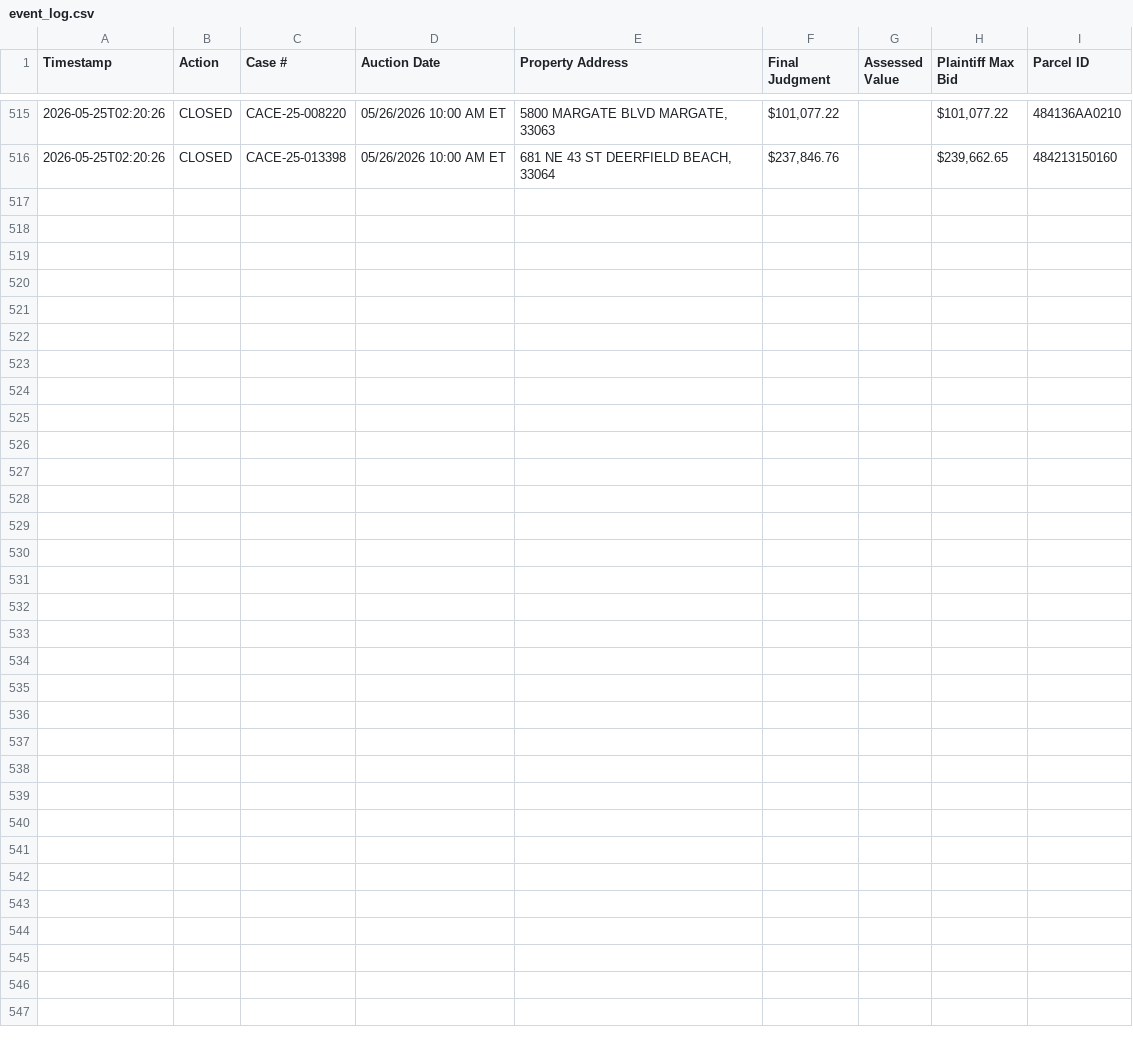
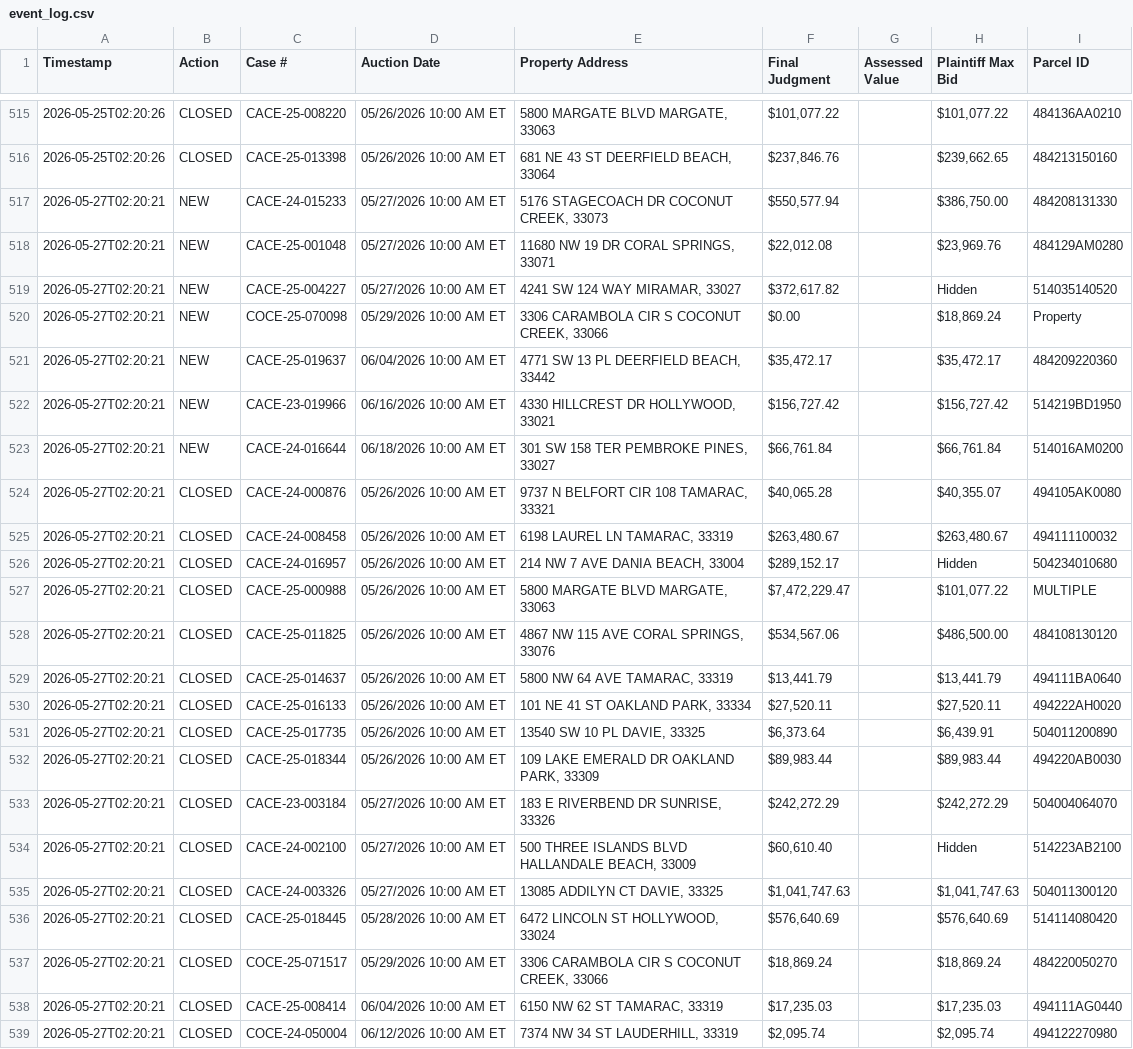
Before and after one commit to figlesias7/realforeclose-broward, a CSV file: data/event_log.csv, drawn as a sheet; only a part is shown, gaps mark what is left out.

```diff
--- a/data/event_log.csv
+++ b/data/event_log.csv
@@ -516 +516,24 @@ Timestamp,Action,Case #,Auction Date,Property Address,Final Judgment,Assessed Va
 2026-05-25T02:20:26,CLOSED,CACE-25-013398,05/26/2026 10:00 AM ET,"681 NE 43 ST DEERFIELD BEACH, 33064","$237,846.76",,"$239,662.65",484213150160
+2026-05-27T02:20:21,NEW,CACE-24-015233,05/27/2026 10:00 AM ET,"5176 STAGECOACH DR COCONUT CREEK, 33073","$550,577.94",,"$386,750.00",484208131330
+2026-05-27T02:20:21,NEW,CACE-25-001048,05/27/2026 10:00 AM ET,"11680 NW 19 DR CORAL SPRINGS, 33071","$22,012.08",,"$23,969.76",484129AM0280
+2026-05-27T02:20:21,NEW,CACE-25-004227,05/27/2026 10:00 AM ET,"4241 SW 124 WAY MIRAMAR, 33027","$372,617.82",,Hidden,514035140520
+2026-05-27T02:20:21,NEW,COCE-25-070098,05/29/2026 10:00 AM ET,"3306 CARAMBOLA CIR S COCONUT CREEK, 33066",$0.00,,"$18,869.24",Property
+2026-05-27T02:20:21,NEW,CACE-25-019637,06/04/2026 10:00 AM ET,"4771 SW 13 PL DEERFIELD BEACH, 33442","$35,472.17",,"$35,472.17",484209220360
+2026-05-27T02:20:21,NEW,CACE-23-019966,06/16/2026 10:00 AM ET,"4330 HILLCREST DR HOLLYWOOD, 33021","$156,727.42",,"$156,727.42",514219BD1950
+2026-05-27T02:20:21,NEW,CACE-24-016644,06/18/2026 10:00 AM ET,"301 SW 158 TER PEMBROKE PINES, 33027","$66,761.84",,"$66,761.84",514016AM0200
+2026-05-27T02:20:21,CLOSED,CACE-24-000876,05/26/2026 10:00 AM ET,"9737 N BELFORT CIR 108 TAMARAC, 33321","$40,065.28",,"$40,355.07",494105AK0080
+2026-05-27T02:20:21,CLOSED,CACE-24-008458,05/26/2026 10:00 AM ET,"6198 LAUREL LN TAMARAC, 33319","$263,480.67",,"$263,480.67",494111100032
+2026-05-27T02:20:21,CLOSED,CACE-24-016957,05/26/2026 10:00 AM ET,"214 NW 7 AVE DANIA BEACH, 33004","$289,152.17",,Hidden,504234010680
+2026-05-27T02:20:21,CLOSED,CACE-25-000988,05/26/2026 10:00 AM ET,"5800 MARGATE BLVD MARGATE, 33063","$7,472,229.47",,"$101,077.22",MULTIPLE
+2026-05-27T02:20:21,CLOSED,CACE-25-011825,05/26/2026 10:00 AM ET,"4867 NW 115 AVE CORAL SPRINGS, 33076","$534,567.06",,"$486,500.00",484108130120
+2026-05-27T02:20:21,CLOSED,CACE-25-014637,05/26/2026 10:00 AM ET,"5800 NW 64 AVE TAMARAC, 33319","$13,441.79",,"$13,441.79",494111BA0640
+2026-05-27T02:20:21,CLOSED,CACE-25-016133,05/26/2026 10:00 AM ET,"101 NE 41 ST OAKLAND PARK, 33334","$27,520.11",,"$27,520.11",494222AH0020
+2026-05-27T02:20:21,CLOSED,CACE-25-017735,05/26/2026 10:00 AM ET,"13540 SW 10 PL DAVIE, 33325","$6,373.64",,"$6,439.91",504011200890
+2026-05-27T02:20:21,CLOSED,CACE-25-018344,05/26/2026 10:00 AM ET,"109 LAKE EMERALD DR OAKLAND PARK, 33309","$89,983.44",,"$89,983.44",494220AB0030
+2026-05-27T02:20:21,CLOSED,CACE-23-003184,05/27/2026 10:00 AM ET,"183 E RIVERBEND DR SUNRISE, 33326","$242,272.29",,"$242,272.29",504004064070
+2026-05-27T02:20:21,CLOSED,CACE-24-002100,05/27/2026 10:00 AM ET,"500 THREE ISLANDS BLVD HALLANDALE BEACH, 33009","$60,610.40",,Hidden,514223AB2100
+2026-05-27T02:20:21,CLOSED,CACE-24-003326,05/27/2026 10:00 AM ET,"13085 ADDILYN CT DAVIE, 33325","$1,041,747.63",,"$1,041,747.63",504011300120
+2026-05-27T02:20:21,CLOSED,CACE-25-018445,05/28/2026 10:00 AM ET,"6472 LINCOLN ST HOLLYWOOD, 33024","$576,640.69",,"$576,640.69",514114080420
+2026-05-27T02:20:21,CLOSED,COCE-25-071517,05/29/2026 10:00 AM ET,"3306 CARAMBOLA CIR S COCONUT CREEK, 33066","$18,869.24",,"$18,869.24",484220050270
+2026-05-27T02:20:21,CLOSED,CACE-25-008414,06/04/2026 10:00 AM ET,"6150 NW 62 ST TAMARAC, 33319","$17,235.03",,"$17,235.03",494111AG0440
+2026-05-27T02:20:21,CLOSED,COCE-24-050004,06/12/2026 10:00 AM ET,"7374 NW 34 ST LAUDERHILL, 33319","$2,095.74",,"$2,095.74",494122270980
```
Also changed, not shown: data/all_seen.csv, 3 other files.
